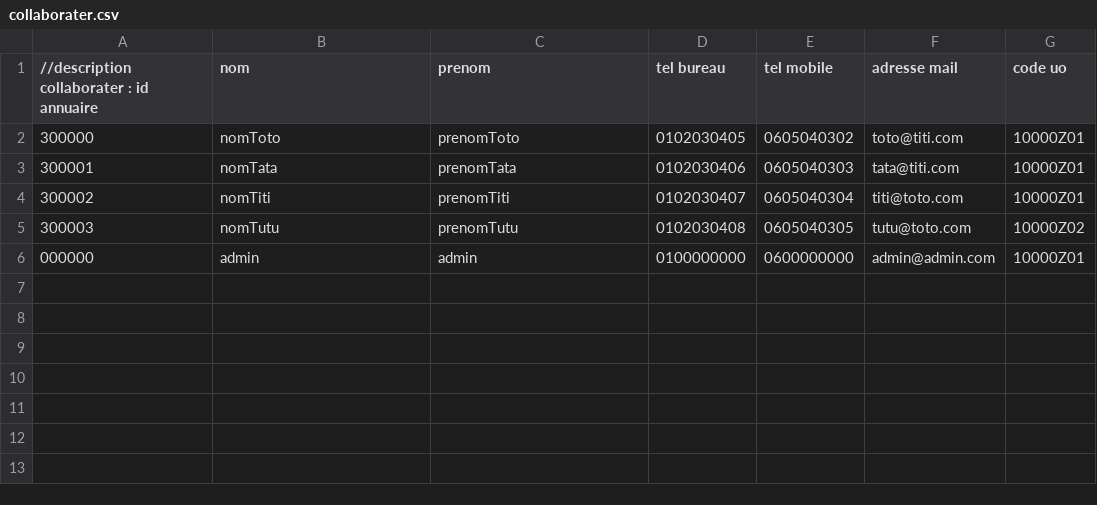
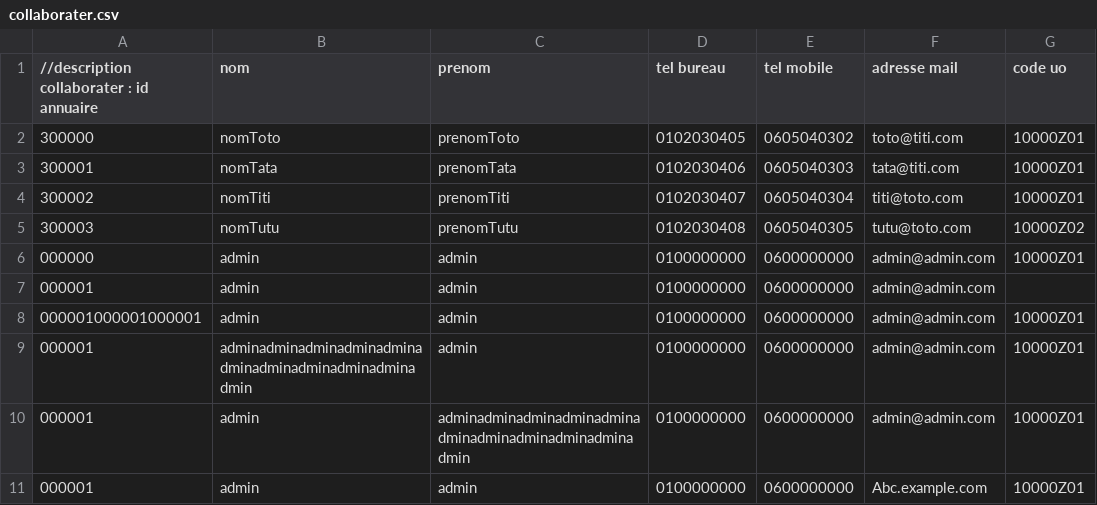
Before and after one commit to fgrept/profil_skype, a CSV file: profil-skype/profil-skype-batch-referentiel/src/main/resources/input/collaborater.csv, drawn as a sheet.

```diff
--- a/profil-skype/profil-skype-batch-referentiel/src/main/resources/input/collaborater.csv
+++ b/profil-skype/profil-skype-batch-referentiel/src/main/resources/input/collaborater.csv
@@ -6 +6,6 @@
 000000;admin;admin;0100000000;0600000000;admin@admin.com;10000Z01
+000001;admin;admin;0100000000;0600000000;admin@admin.com;
+000001000001000001;admin;admin;0100000000;0600000000;admin@admin.com;10000Z01
+000001;adminadminadminadminadminadminadminadminadminadminadmin;admin;0100000000;0600000000;admin@admin.com;10000Z01
+000001;admin;adminadminadminadminadminadminadminadminadminadminadmin;0100000000;0600000000;admin@admin.com;10000Z01
+000001;admin;admin;0100000000;0600000000;Abc.example.com;10000Z01
```
Also changed, not shown: profil-skype/profil-skype-batch-referentiel/src/main/resources/input/site.csv, 16 other files.
